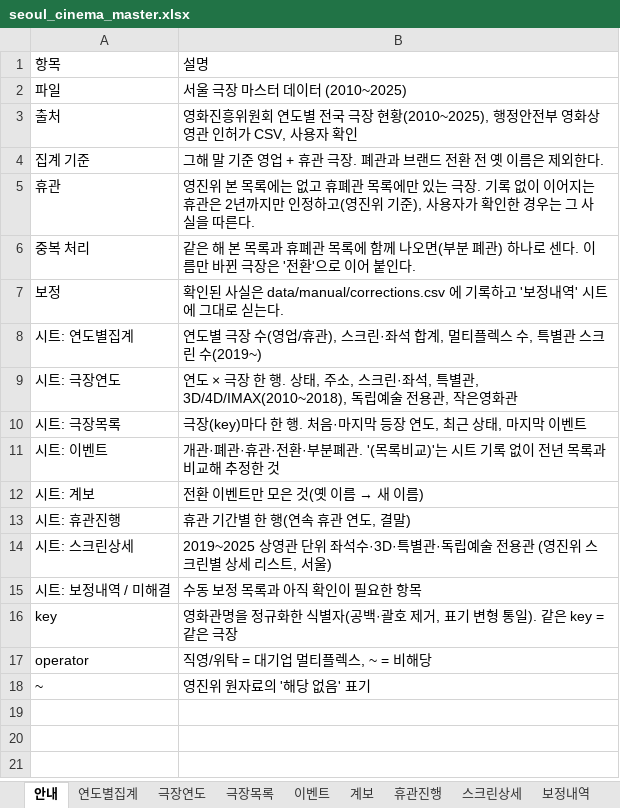
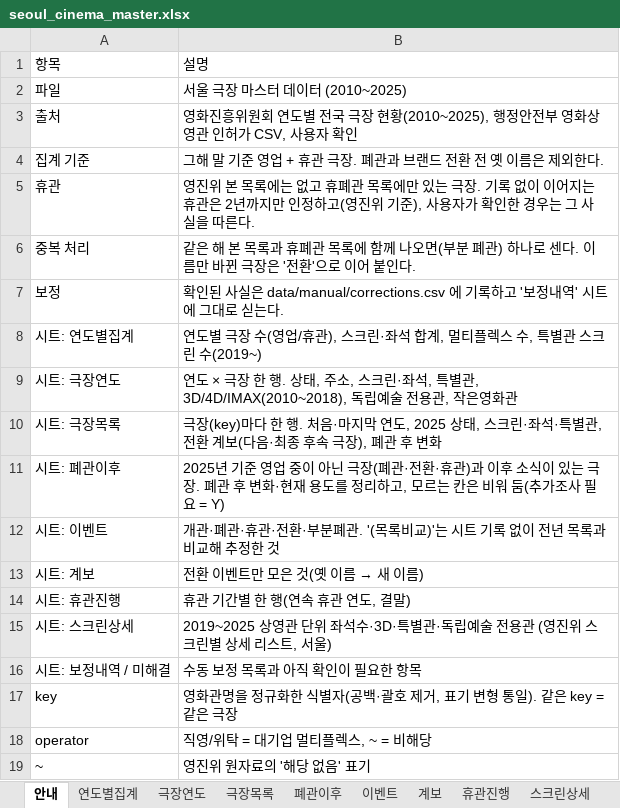
Before and after one commit to tjgusrua-droid/class-a, an Excel workbook: data/seoul_cinema_master.xlsx, sheet 안내, drawn as a sheet; values as stored, in another font and other column widths than the file's, no borders; the diff names each change by its address in the sheet, - before the commit and + after, or states it on an @@ line.

```diff
--- a/data/seoul_cinema_master.xlsx (sheet 안내)
+++ b/data/seoul_cinema_master.xlsx (sheet 안내)
+sheet tab: 폐관이후
-B10: …마지막 등장 연도, 최근 상태, 마지막 이벤트
+B10: …마지막 연도, 2025 상태, 스크린·좌석·특별관, 전환 계보(다음·최종 후속 극장), 폐관 후 변화
+row 11: 시트: 폐관이후 | 2025년 기준 영업 중이 아닌 극장(폐관·전환·휴관)과 이후 소식이 있는 극장. 폐관 후 변화·현재 용도를 정리하고, 모르는 칸은 비워 둠(추가조사 필요 = Y)
```
Also changed, not shown: sheet 극장목록, sheet 계보, sheet 이벤트, sheet 보정내역, 6 other files.
